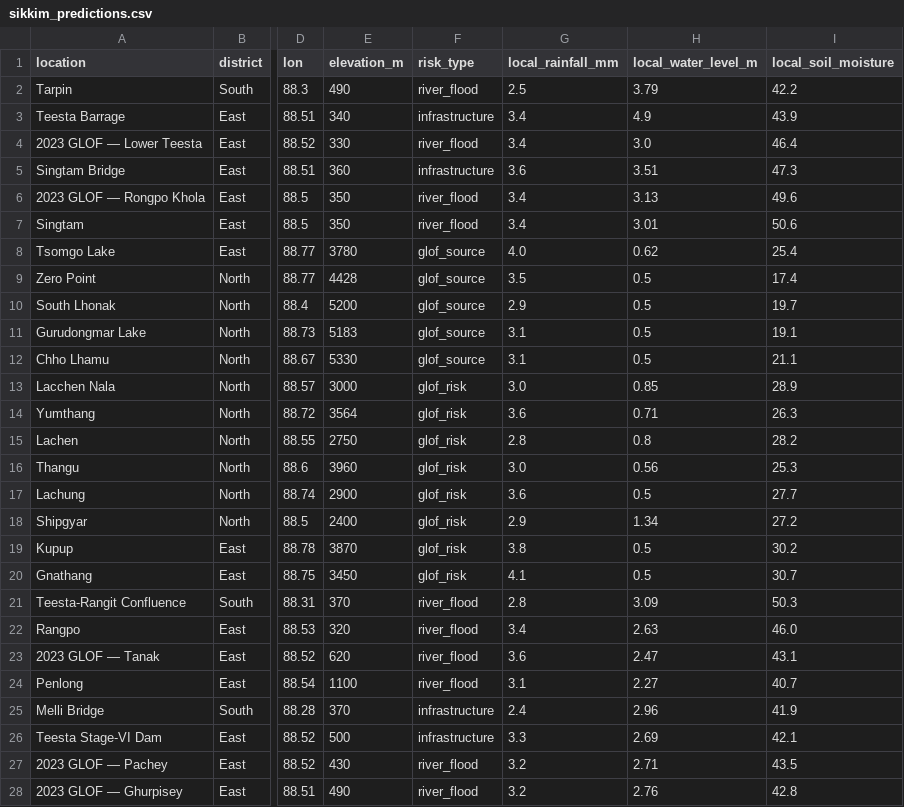
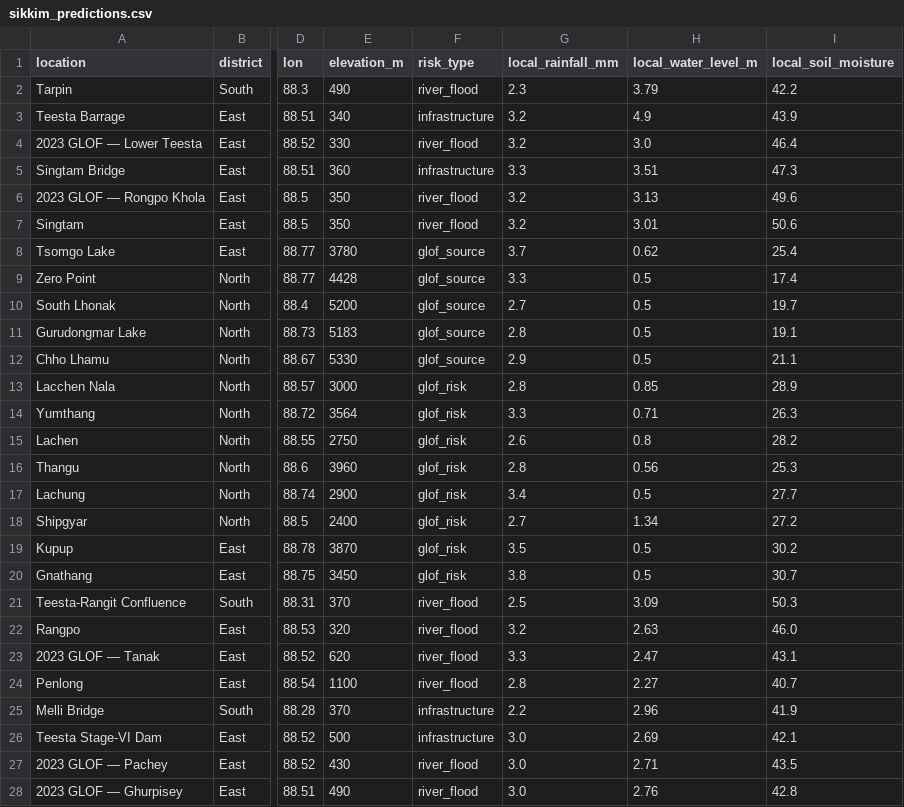
Before and after one commit to Harsh-v69/Codeapex-Flood-Prediction-System, a CSV file: data/sikkim/output/sikkim_predictions.csv, drawn as a sheet; only a part is shown, gaps mark what is left out; the diff covers the shown part only; the diff names each change by its address in the sheet, - before the commit and + after, or states it on an @@ line.

```diff
--- a/data/sikkim/output/sikkim_predictions.csv
+++ b/data/sikkim/output/sikkim_predictions.csv
-G2 (local_rainfall_mm): 2.5
+G2 (local_rainfall_mm): 2.3
-G3:G4 (local_rainfall_mm): 3.4
+G3:G4 (local_rainfall_mm): 3.2
-G5 (local_rainfall_mm): 3.6
+G5 (local_rainfall_mm): 3.3
-G6:G7 (local_rainfall_mm): 3.4
+G6:G7 (local_rainfall_mm): 3.2
-G8 (local_rainfall_mm): 4.0
+G8 (local_rainfall_mm): 3.7
-G9 (local_rainfall_mm): 3.5
+G9 (local_rainfall_mm): 3.3
-G10 (local_rainfall_mm): 2.9
+G10 (local_rainfall_mm): 2.7
-G11 (local_rainfall_mm): 3.1
+G11 (local_rainfall_mm): 2.8
-G12 (local_rainfall_mm): 3.1
+G12 (local_rainfall_mm): 2.9
-G13 (local_rainfall_mm): 3.0
+G13 (local_rainfall_mm): 2.8
-G14 (local_rainfall_mm): 3.6
+G14 (local_rainfall_mm): 3.3
-G15 (local_rainfall_mm): 2.8
+G15 (local_rainfall_mm): 2.6
-G16 (local_rainfall_mm): 3.0
+G16 (local_rainfall_mm): 2.8
-G17 (local_rainfall_mm): 3.6
+G17 (local_rainfall_mm): 3.4
-G18 (local_rainfall_mm): 2.9
+G18 (local_rainfall_mm): 2.7
-G19 (local_rainfall_mm): 3.8
+G19 (local_rainfall_mm): 3.5
-G20 (local_rainfall_mm): 4.1
+G20 (local_rainfall_mm): 3.8
-G21 (local_rainfall_mm): 2.8
+G21 (local_rainfall_mm): 2.5
-G22 (local_rainfall_mm): 3.4
+G22 (local_rainfall_mm): 3.2
-G23 (local_rainfall_mm): 3.6
+G23 (local_rainfall_mm): 3.3
-G24 (local_rainfall_mm): 3.1
+G24 (local_rainfall_mm): 2.8
-G25 (local_rainfall_mm): 2.4
+G25 (local_rainfall_mm): 2.2
-G26 (local_rainfall_mm): 3.3
+G26 (local_rainfall_mm): 3.0
-G27:G28 (local_rainfall_mm): 3.2
+G27:G28 (local_rainfall_mm): 3.0
```
Also changed, not shown: 82 edited cells elsewhere in this file, 15 other files.
